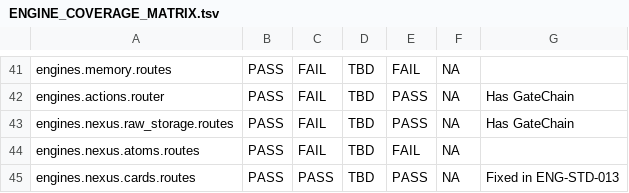
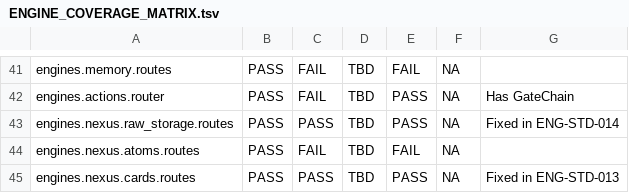
Before and after one commit to jamienowman-glitch/engine, a TSV file: docs/mcp_workbench/ENGINE_COVERAGE_MATRIX.tsv, drawn as a sheet; only a part is shown, gaps mark what is left out.

Commit message:
ENG-STD-014: Fix Nexus Raw Storage Routes (Envelope+Missing GateChain)

```diff
--- a/docs/mcp_workbench/ENGINE_COVERAGE_MATRIX.tsv
+++ b/docs/mcp_workbench/ENGINE_COVERAGE_MATRIX.tsv
@@ -42,3 +42,3 @@ engines.memory.routes	PASS	FAIL	TBD	FAIL	NA
 engines.actions.router	PASS	FAIL	TBD	PASS	NA	Has GateChain
-engines.nexus.raw_storage.routes	PASS	FAIL	TBD	PASS	NA	Has GateChain
+engines.nexus.raw_storage.routes	PASS	PASS	TBD	PASS	NA	Fixed in ENG-STD-014
 engines.nexus.atoms.routes	PASS	FAIL	TBD	FAIL	NA	
```
Also changed, not shown: 1 other file.
